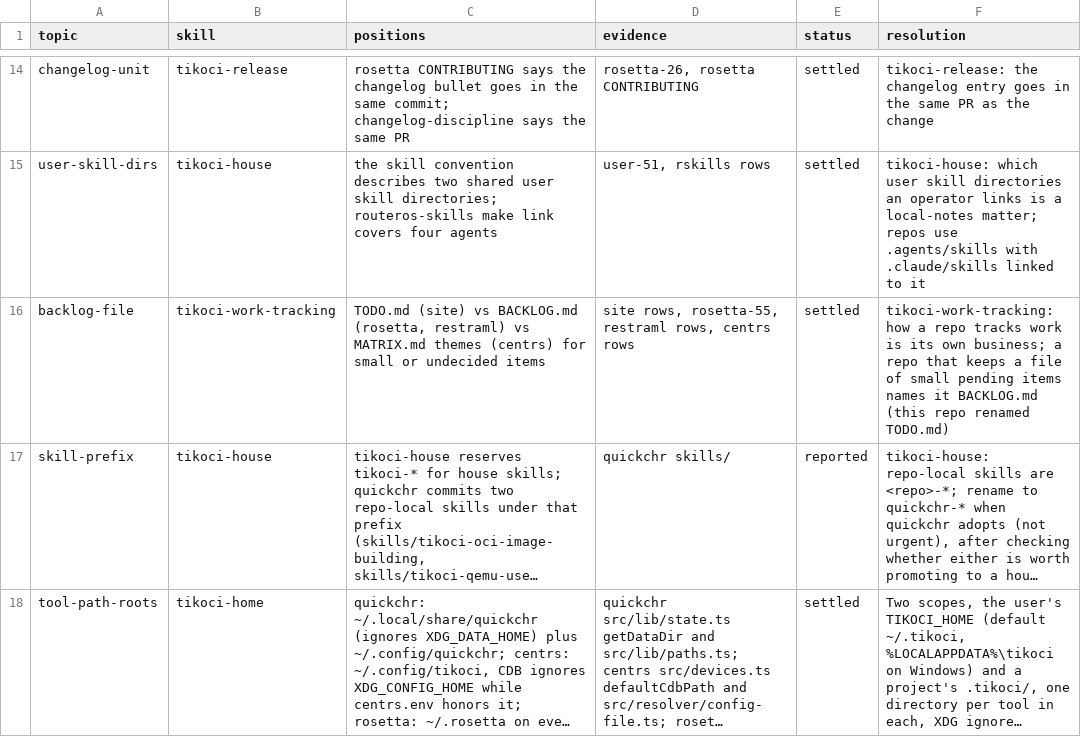
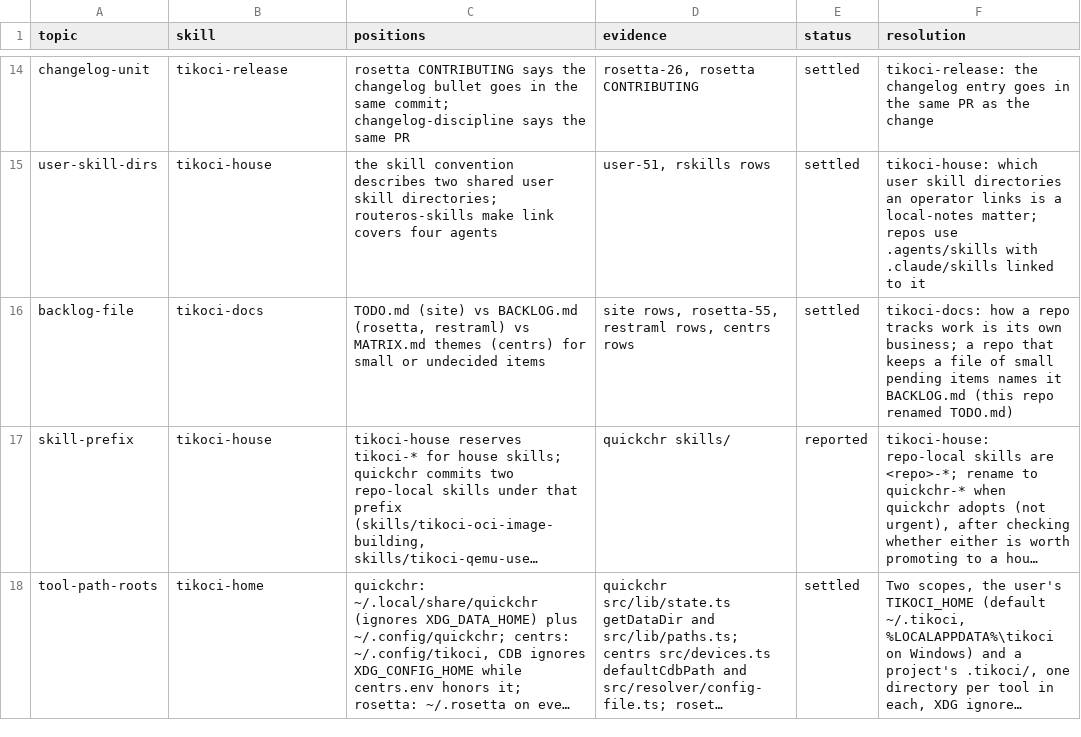
Before and after one commit to tikoci/tikoci.github.io, a TSV file: docs/house/2026-11-conflicts.tsv, drawn as a sheet; only a part is shown, gaps mark what is left out; long unchanged cells end in …; the diff names each change by its address in the sheet, - before the commit and + after, or states it on an @@ line.

```diff
--- a/docs/house/2026-11-conflicts.tsv
+++ b/docs/house/2026-11-conflicts.tsv
-B16 (skill): tikoci-work-tracking
+B16 (skill): tikoci-docs
-F16 (resolution): tikoci-work-tracking: how a…
+F16 (resolution): tikoci-docs: how a…
```
Also changed, not shown: docs/house/2026-11-survey.tsv, docs/house/skills.tsv, 4 other files.
